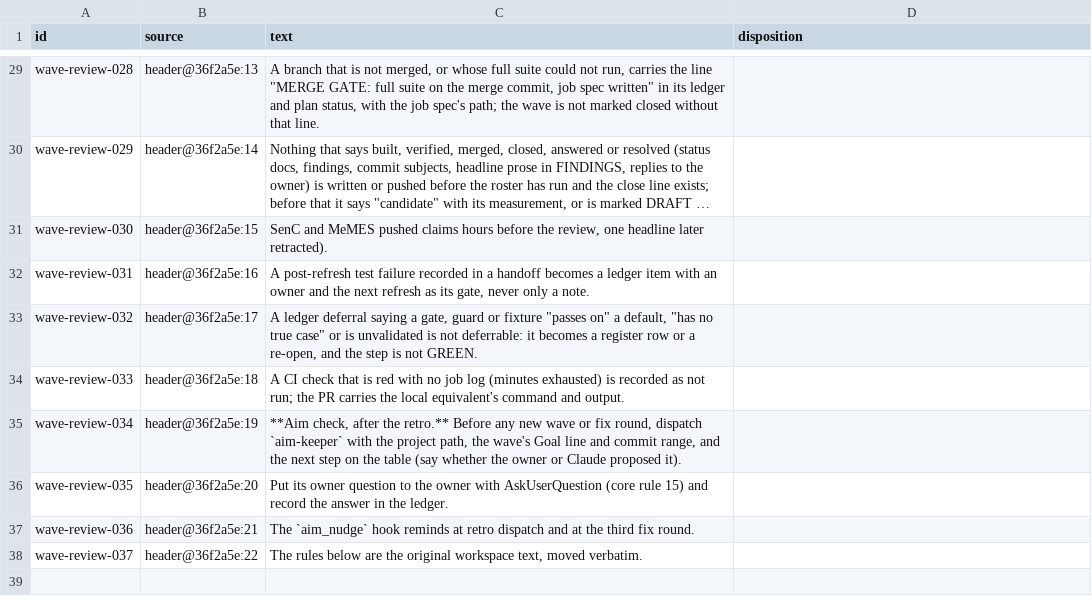
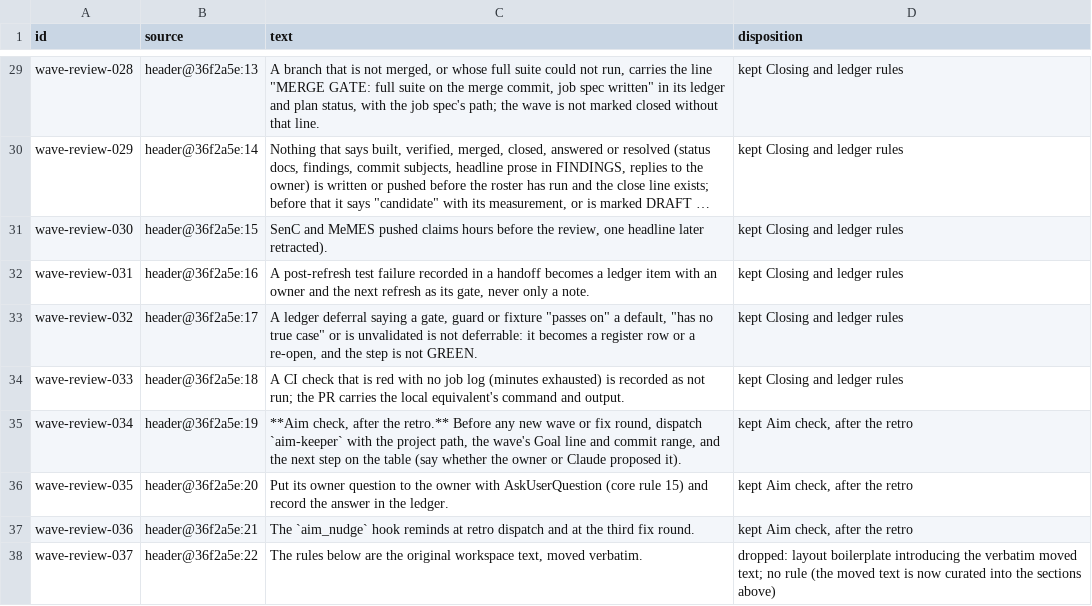
Before and after one commit to FilyCode/architect-setup-overlapping-claude-copilot-useage, a TSV file: docs/history/consolidation-2026-11/wave-review.tsv, drawn as a sheet; only a part is shown, gaps mark what is left out; long unchanged cells end in …; the diff covers the shown part only; the diff names each change by its address in the sheet, - before the commit and + after, or states it on an @@ line.

```diff
--- a/docs/history/consolidation-2026-11/wave-review.tsv
+++ b/docs/history/consolidation-2026-11/wave-review.tsv
-D29:D34 (disposition): (empty)
+D29:D34 (disposition): kept Closing and ledger rules
-D35:D37 (disposition): (empty)
+D35:D37 (disposition): kept Aim check, after the retro
-D38 (disposition): (empty)
+D38 (disposition): dropped: layout boilerplate introducing the verbatim moved text; no rule (the moved text is now curated into the sections above)
```
Also changed, not shown: 27 edited cells elsewhere in this file, 1 other file.
